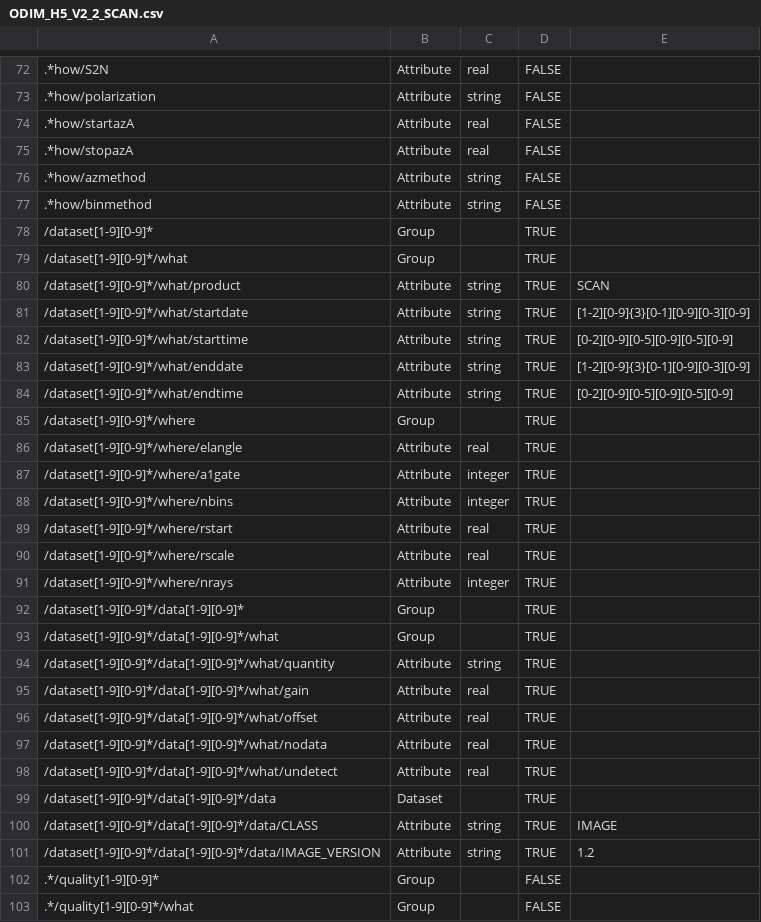
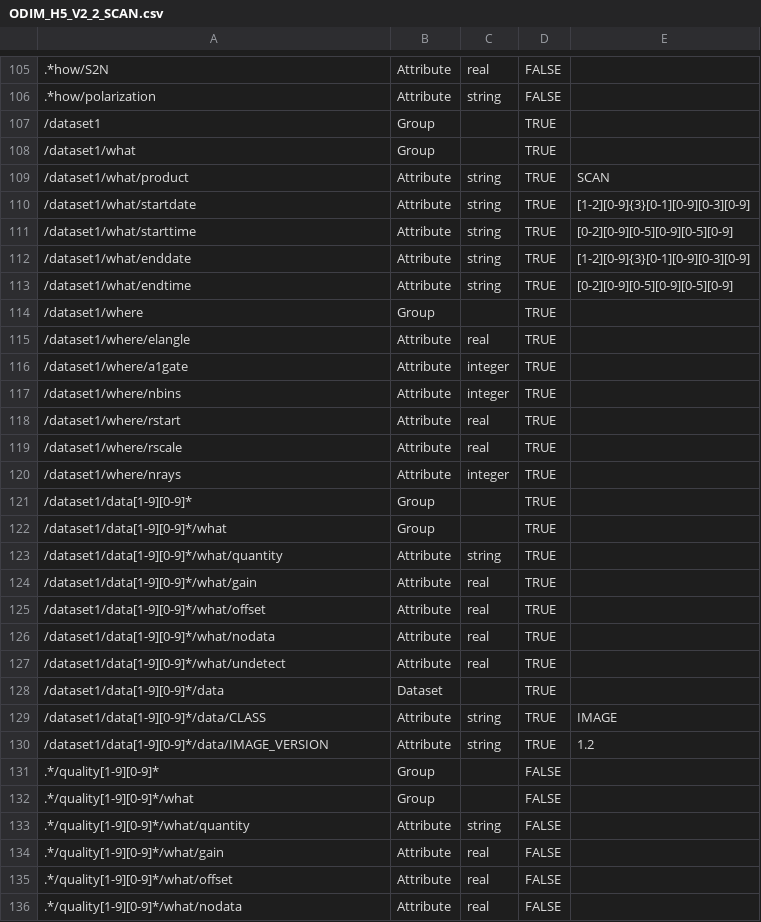
Before and after one commit to meriladislav/odimh5_validator, a CSV file: data/ODIM_H5_V2_2_SCAN.csv, drawn as a sheet; only a part is shown, gaps mark what is left out; the shorter side is filled out with more unchanged rows; addresses are those after the commit; the diff covers the shown part only; the diff names each change by its address in the sheet, - before the commit and + after, or states it on an @@ line.

```diff
--- a/data/ODIM_H5_V2_2_SCAN.csv
+++ b/data/ODIM_H5_V2_2_SCAN.csv
@@ row 74 moved to row 64: .*how/startazA @@
@@ row 75 moved to row 65: .*how/stopazA @@
@@ row 76 moved to row 60: .*how/azmethod @@
@@ row 77 moved to row 62: .*how/binmethod @@
-A107: /dataset[1-9][0-9]*
+A107: /dataset1
-A108: /dataset[1-9][0-9]*/what
+A108: /dataset1/what
-A109: /dataset[1-9][0-9]*/what/product
+A109: /dataset1/what/product
-A110: /dataset[1-9][0-9]*/what/startdate
+A110: /dataset1/what/startdate
-A111: /dataset[1-9][0-9]*/what/starttime
+A111: /dataset1/what/starttime
-A112: /dataset[1-9][0-9]*/what/enddate
+A112: /dataset1/what/enddate
-A113: /dataset[1-9][0-9]*/what/endtime
+A113: /dataset1/what/endtime
-A114: /dataset[1-9][0-9]*/where
+A114: /dataset1/where
-A115: /dataset[1-9][0-9]*/where/elangle
+A115: /dataset1/where/elangle
-A116: /dataset[1-9][0-9]*/where/a1gate
+A116: /dataset1/where/a1gate
-A117: /dataset[1-9][0-9]*/where/nbins
+A117: /dataset1/where/nbins
-A118: /dataset[1-9][0-9]*/where/rstart
+A118: /dataset1/where/rstart
-A119: /dataset[1-9][0-9]*/where/rscale
+A119: /dataset1/where/rscale
-A120: /dataset[1-9][0-9]*/where/nrays
+A120: /dataset1/where/nrays
-A121: /dataset[1-9][0-9]*/data[1-9][0-9]*
+A121: /dataset1/data[1-9][0-9]*
-A122: /dataset[1-9][0-9]*/data[1-9][0-9]*/what
+A122: /dataset1/data[1-9][0-9]*/what
-A123: /dataset[1-9][0-9]*/data[1-9][0-9]*/what/quantity
+A123: /dataset1/data[1-9][0-9]*/what/quantity
-A124: /dataset[1-9][0-9]*/data[1-9][0-9]*/what/gain
+A124: /dataset1/data[1-9][0-9]*/what/gain
-A125: /dataset[1-9][0-9]*/data[1-9][0-9]*/what/offset
+A125: /dataset1/data[1-9][0-9]*/what/offset
-A126: /dataset[1-9][0-9]*/data[1-9][0-9]*/what/nodata
+A126: /dataset1/data[1-9][0-9]*/what/nodata
-A127: /dataset[1-9][0-9]*/data[1-9][0-9]*/what/undetect
+A127: /dataset1/data[1-9][0-9]*/what/undetect
-A128: /dataset[1-9][0-9]*/data[1-9][0-9]*/data
+A128: /dataset1/data[1-9][0-9]*/data
-A129: /dataset[1-9][0-9]*/data[1-9][0-9]*/data/CLASS
+A129: /dataset1/data[1-9][0-9]*/data/CLASS
-A130: /dataset[1-9][0-9]*/data[1-9][0-9]*/data/IMAGE_VERSION
+A130: /dataset1/data[1-9][0-9]*/data/IMAGE_VERSION
```
Also changed, not shown: 29 added rows and 4 edited cells elsewhere in this file, data/ODIM_H5_V2_2_PVOL.csv, 4 other files.
